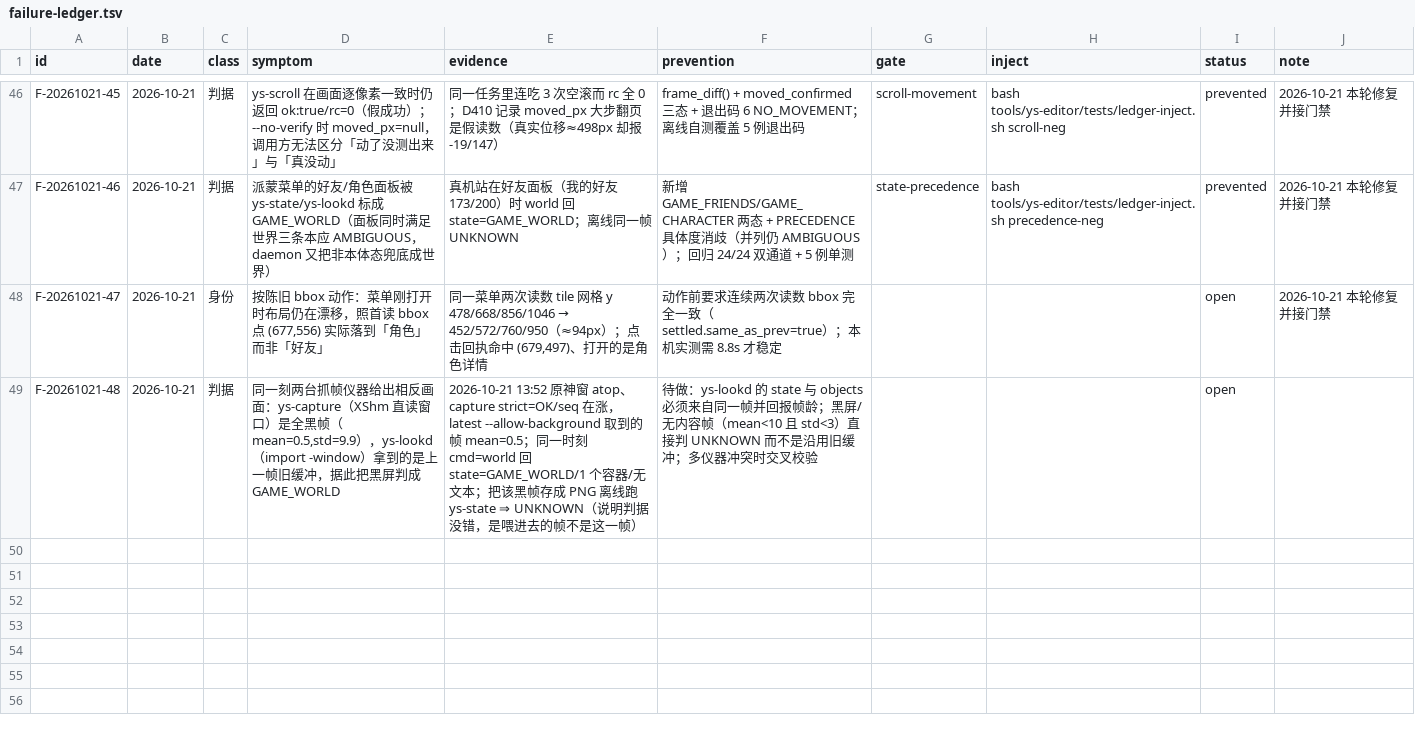
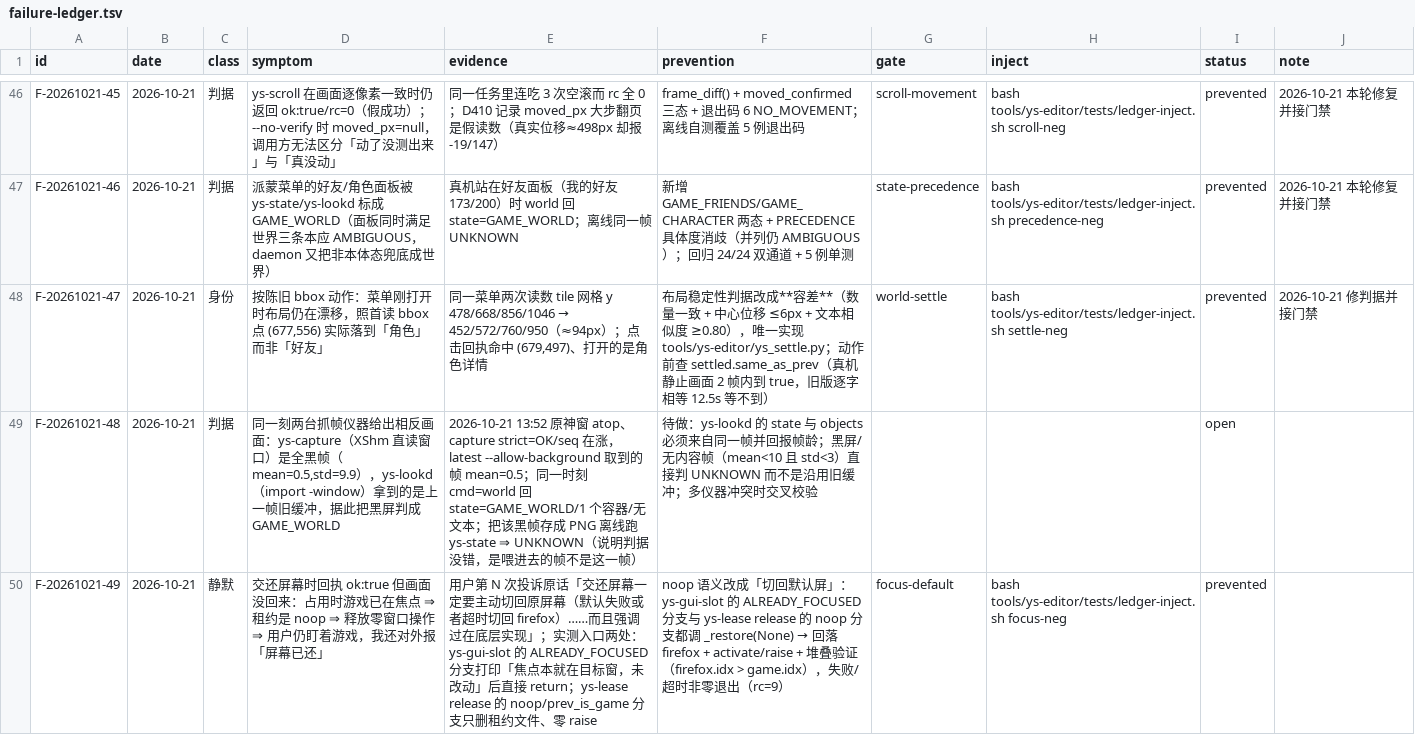
Before and after one commit to TheTouYu/genshin-ts, a TSV file: docs/maintenance/failure-ledger.tsv, drawn as a sheet; only a part is shown, gaps mark what is left out.

Commit message:
焦点归还：交还屏幕 = 切回默认屏（firefox），游戏在焦点时也一样
用户第 N 次投诉，原话：「交还屏幕一定要主动切回原屏幕（默认失败或者超时切回 firefox）……
而且强调过在底层实现」。记忆里 D424/D428 早就定义过，是我这次没有按定义报。

真实缺陷（两处，都在底层）：
1. ys-gui-slot：占用时目标已在焦点（ALREADY_FOCUSED=1）⇒ 打印「焦点本就在目标窗，未改动」
   后直接 return，**零窗口操作**。用户仍盯着游戏，而回执是成功的。
2. ys-lease release：noop / prev 就是游戏 的分支只删租约文件、不 raise，
   返回 {"ok": true, "noop": true}。

修法（语义：没有"用户窗"可还 ≠ 什么都不做）：
- 两处都改成 _restore(None) → 回落 firefox + activate/raise + **堆叠验证**
  （activeWindow==firefox 且 firefox.idx > game.idx），失败/超时非零退出（slot rc=9）。

实测（KWin 权威读数）：
  起手把游戏抬到焦点（active=yuanshen.exe）
  → ys-gui-slot 0x1600001 6 true
  → 「焦点本就在目标窗 ⇒ 已切回默认屏：[firefox]（idx 8 > game 7）」
  → active=firefox，verdict=PASS

回归与防线：
- tests/focus-default.selftest.sh（新建，真机，SKIP 语义明确）→ FOCUS-DEFAULT-RESULT ok=1 … PASS
- 闸门 focus-default（slow）；注入 focus-neg：让 restore(None) 假装成功不切窗 → 自测必须报红
  （实测 INJECT-PASS rc=1）
- 账本 F-20261021-49（静默/prevented）
- 写进 computer-use 的「共享桌面默契」与 device-playtest-loop（含"报屏幕已还前先取 KWin 权威读数"）

```diff
--- a/docs/maintenance/failure-ledger.tsv
+++ b/docs/maintenance/failure-ledger.tsv
@@ -47,3 +47,4 @@ F-20261021-45	2026-10-21	判据	ys-scroll 在画面逐像素一致时仍返回 o
 F-20261021-46	2026-10-21	判据	派蒙菜单的好友/角色面板被 ys-state/ys-lookd 标成 GAME_WORLD（面板同时满足世界三条本应 AMBIGUOUS，daemon 又把非本体态兜底成世界）	真机站在好友面板（我的好友 173/200）时 world 回 state=GAME_WORLD；离线同一帧 UNKNOWN	新增 GAME_FRIENDS/GAME_CHARACTER 两态 + PRECEDENCE 具体度消歧（并列仍 AMBIGUOUS）；回归 24/24 双通道 + 5 例单测	state-precedence	bash tools/ys-editor/tests/ledger-inject.sh precedence-neg	prevented	2026-10-21 本轮修复并接门禁
-F-20261021-47	2026-10-21	身份	按陈旧 bbox 动作：菜单刚打开时布局仍在漂移，照首读 bbox 点 (677,556) 实际落到「角色」而非「好友」	同一菜单两次读数 tile 网格 y 478/668/856/1046 → 452/572/760/950（≈94px）；点击回执命中 (679,497)、打开的是角色详情	动作前要求连续两次读数 bbox 完全一致（settled.same_as_prev=true）；本机实测需 8.8s 才稳定			open	2026-10-21 本轮修复并接门禁
+F-20261021-47	2026-10-21	身份	按陈旧 bbox 动作：菜单刚打开时布局仍在漂移，照首读 bbox 点 (677,556) 实际落到「角色」而非「好友」	同一菜单两次读数 tile 网格 y 478/668/856/1046 → 452/572/760/950（≈94px）；点击回执命中 (679,497)、打开的是角色详情	布局稳定性判据改成**容差**（数量一致 + 中心位移 ≤6px + 文本相似度 ≥0.80），唯一实现 tools/ys-editor/ys_settle.py；动作前查 settled.same_as_prev（真机静止画面 2 帧内到 true，旧版逐字相等 12.5s 等不到）	world-settle	bash tools/ys-editor/tests/ledger-inject.sh settle-neg	prevented	2026-10-21 修判据并接门禁
 F-20261021-48	2026-10-21	判据	同一刻两台抓帧仪器给出相反画面：ys-capture（XShm 直读窗口）是全黑帧（mean=0.5,std=9.9），ys-lookd（import -window）拿到的是上一帧旧缓冲，据此把黑屏判成 GAME_WORLD	2026-10-21 13:52 原神窗 atop、capture strict=OK/seq 在涨，latest --allow-background 取到的帧 mean=0.5；同一时刻 cmd=world 回 state=GAME_WORLD/1 个容器/无文本；把该黑帧存成 PNG 离线跑 ys-state ⇒ UNKNOWN（说明判据没错，是喂进去的帧不是这一帧）	待做：ys-lookd 的 state 与 objects 必须来自同一帧并回报帧龄；黑屏/无内容帧（mean<10 且 std<3）直接判 UNKNOWN 而不是沿用旧缓冲；多仪器冲突时交叉校验			open	
+F-20261021-49	2026-10-21	静默	交还屏幕时回执 ok:true 但画面没回来：占用时游戏已在焦点 ⇒ 租约是 noop ⇒ 释放零窗口操作 ⇒ 用户仍盯着游戏，我还对外报「屏幕已还」	用户第 N 次投诉原话「交还屏幕一定要主动切回原屏幕（默认失败或者超时切回 firefox）……而且强调过在底层实现」；实测入口两处：ys-gui-slot 的 ALREADY_FOCUSED 分支打印「焦点本就在目标窗，未改动」后直接 return；ys-lease release 的 noop/prev_is_game 分支只删租约文件、零 raise	noop 语义改成「切回默认屏」：ys-gui-slot 的 ALREADY_FOCUSED 分支与 ys-lease release 的 noop 分支都调 _restore(None) → 回落 firefox + activate/raise + 堆叠验证（firefox.idx > game.idx），失败/超时非零退出（rc=9）	focus-default	bash tools/ys-editor/tests/ledger-inject.sh focus-neg	prevented	
```
Also changed, not shown: tools/failure-ledger.gates.tsv, 5 other files.
